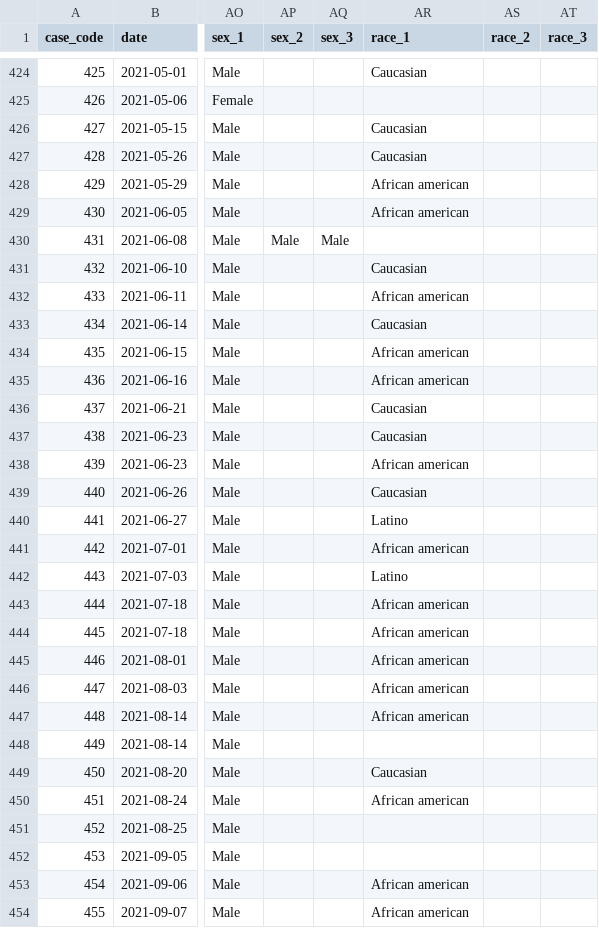
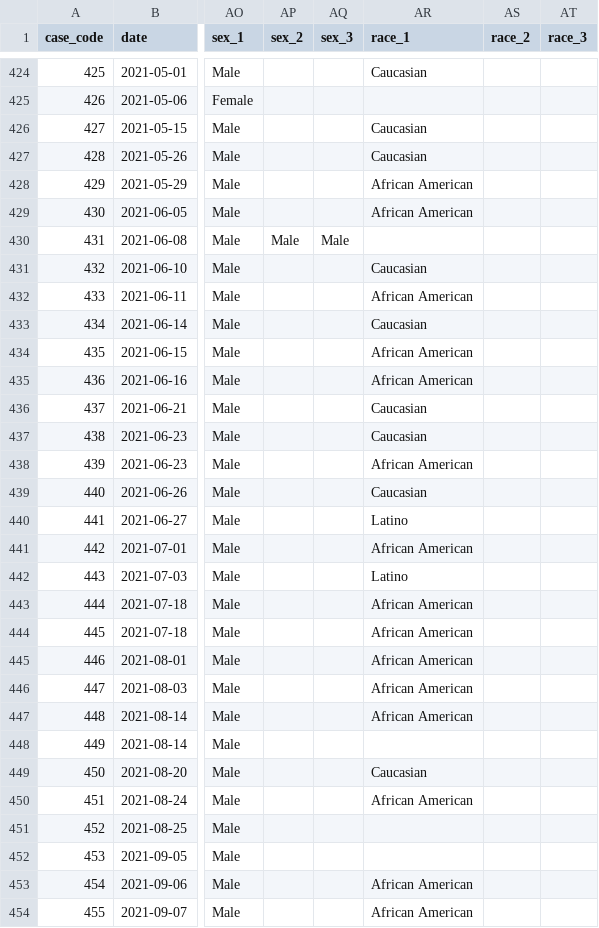
Before and after one commit to jackdjohncox/PROJ_activeattack_website, a CSV file: data/aa_data_wide_nogeo_2023.csv, drawn as a sheet; only a part is shown, gaps mark what is left out; the diff covers the shown part only; the diff names each change by its address in the sheet, - before the commit and + after, or states it on an @@ line.

```diff
--- a/data/aa_data_wide_nogeo_2023.csv
+++ b/data/aa_data_wide_nogeo_2023.csv
-AR428:AR429 (race_1): African american
+AR428:AR429 (race_1): African American
-AR432 (race_1): African american
+AR432 (race_1): African American
-AR434:AR435 (race_1): African american
+AR434:AR435 (race_1): African American
-AR438 (race_1): African american
+AR438 (race_1): African American
-AR441 (race_1): African american
+AR441 (race_1): African American
-AR443:AR447 (race_1): African american
+AR443:AR447 (race_1): African American
-AR450 (race_1): African american
+AR450 (race_1): African American
-AR453:AR454 (race_1): African american
+AR453:AR454 (race_1): African American
```
Also changed, not shown: 176 edited cells elsewhere in this file, 4 other files.
